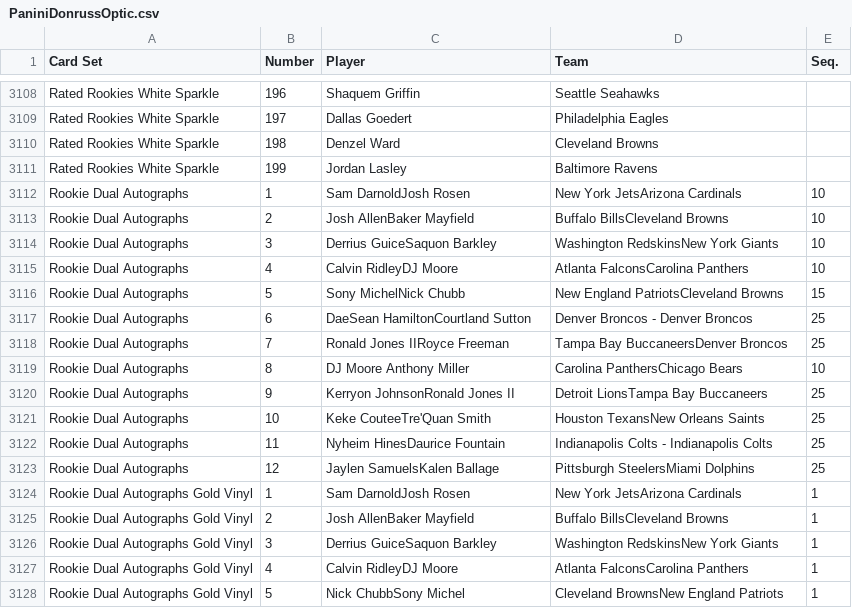
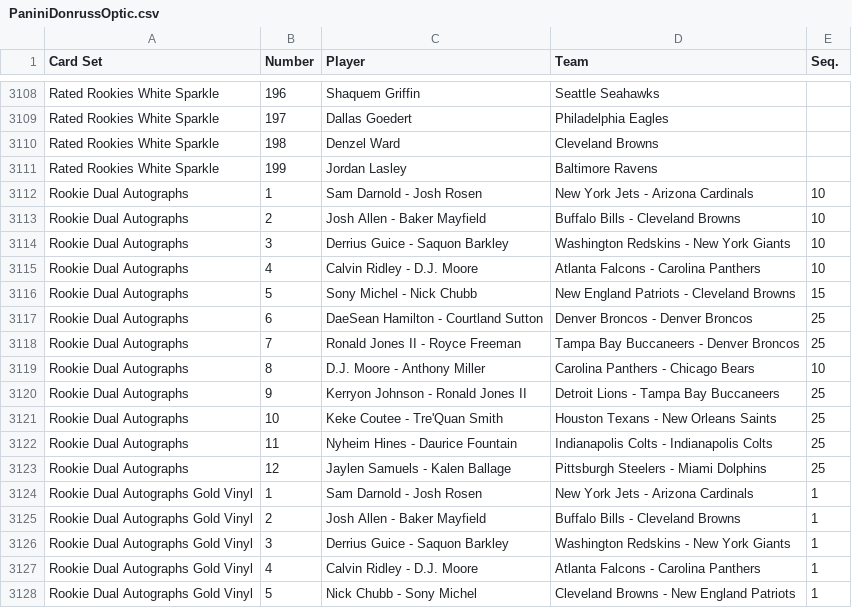
Before and after one commit to starstockmarket/card-checklists, a CSV file: 2018/football/PaniniDonrussOptic.csv, drawn as a sheet; only a part is shown, gaps mark what is left out; the diff covers the shown part only.

```diff
--- a/2018/football/PaniniDonrussOptic.csv
+++ b/2018/football/PaniniDonrussOptic.csv
@@ -3111,18 +3111,18 @@ Rated Rookies White Sparkle,198,Denzel Ward,Cleveland Browns,
 Rated Rookies White Sparkle,199,Jordan Lasley,Baltimore Ravens,
-Rookie Dual Autographs,1,Sam DarnoldJosh Rosen,New York JetsArizona Cardinals,10
-Rookie Dual Autographs,2,Josh AllenBaker Mayfield,Buffalo BillsCleveland Browns,10
-Rookie Dual Autographs,3,Derrius GuiceSaquon Barkley,Washington RedskinsNew York Giants,10
-Rookie Dual Autographs,4,Calvin RidleyDJ Moore ,Atlanta FalconsCarolina Panthers,10
-Rookie Dual Autographs,5,Sony MichelNick Chubb,New England PatriotsCleveland Browns,15
-Rookie Dual Autographs,6,DaeSean HamiltonCourtland Sutton,Denver Broncos - Denver Broncos,25
-Rookie Dual Autographs,7,Ronald Jones IIRoyce Freeman,Tampa Bay BuccaneersDenver Broncos,25
-Rookie Dual Autographs,8,DJ Moore Anthony Miller,Carolina PanthersChicago Bears,10
-Rookie Dual Autographs,9,Kerryon JohnsonRonald Jones II,Detroit LionsTampa Bay Buccaneers,25
-Rookie Dual Autographs,10,Keke CouteeTre'Quan Smith,Houston TexansNew Orleans Saints,25
-Rookie Dual Autographs,11,Nyheim HinesDaurice Fountain,Indianapolis Colts - Indianapolis Colts,25
-Rookie Dual Autographs,12,Jaylen SamuelsKalen Ballage,Pittsburgh SteelersMiami Dolphins,25
-Rookie Dual Autographs Gold Vinyl,1,Sam DarnoldJosh Rosen,New York JetsArizona Cardinals,1
-Rookie Dual Autographs Gold Vinyl,2,Josh AllenBaker Mayfield,Buffalo BillsCleveland Browns,1
-Rookie Dual Autographs Gold Vinyl,3,Derrius GuiceSaquon Barkley,Washington RedskinsNew York Giants,1
-Rookie Dual Autographs Gold Vinyl,4,Calvin RidleyDJ Moore ,Atlanta FalconsCarolina Panthers,1
-Rookie Dual Autographs Gold Vinyl,5,Nick ChubbSony Michel,Cleveland BrownsNew England Patriots,1
+Rookie Dual Autographs,1,Sam Darnold - Josh Rosen,New York Jets - Arizona Cardinals,10
+Rookie Dual Autographs,2,Josh Allen - Baker Mayfield,Buffalo Bills - Cleveland Browns,10
+Rookie Dual Autographs,3,Derrius Guice - Saquon Barkley,Washington Redskins - New York Giants,10
+Rookie Dual Autographs,4,Calvin Ridley - D.J. Moore ,Atlanta Falcons - Carolina Panthers,10
+Rookie Dual Autographs,5,Sony Michel - Nick Chubb,New England Patriots - Cleveland Browns,15
+Rookie Dual Autographs,6,DaeSean Hamilton - Courtland Sutton,Denver Broncos - Denver Broncos,25
+Rookie Dual Autographs,7,Ronald Jones II - Royce Freeman,Tampa Bay Buccaneers - Denver Broncos,25
+Rookie Dual Autographs,8,D.J. Moore - Anthony Miller,Carolina Panthers - Chicago Bears,10
+Rookie Dual Autographs,9,Kerryon Johnson - Ronald Jones II,Detroit Lions - Tampa Bay Buccaneers,25
+Rookie Dual Autographs,10,Keke Coutee - Tre'Quan Smith,Houston Texans - New Orleans Saints,25
+Rookie Dual Autographs,11,Nyheim Hines - Daurice Fountain,Indianapolis Colts - Indianapolis Colts,25
+Rookie Dual Autographs,12,Jaylen Samuels - Kalen Ballage,Pittsburgh Steelers - Miami Dolphins,25
+Rookie Dual Autographs Gold Vinyl,1,Sam Darnold - Josh Rosen,New York Jets - Arizona Cardinals,1
+Rookie Dual Autographs Gold Vinyl,2,Josh Allen - Baker Mayfield,Buffalo Bills - Cleveland Browns,1
+Rookie Dual Autographs Gold Vinyl,3,Derrius Guice - Saquon Barkley,Washington Redskins - New York Giants,1
+Rookie Dual Autographs Gold Vinyl,4,Calvin Ridley - D.J. Moore,Atlanta Falcons - Carolina Panthers,1
+Rookie Dual Autographs Gold Vinyl,5,Nick Chubb - Sony Michel,Cleveland Browns - New England Patriots,1
```
Also changed, not shown: 125 edited cells elsewhere in this file, 2016/basketball/PaniniHoops.csv, 2016/football/PaniniDonrussOptic.csv, 28 other files.
